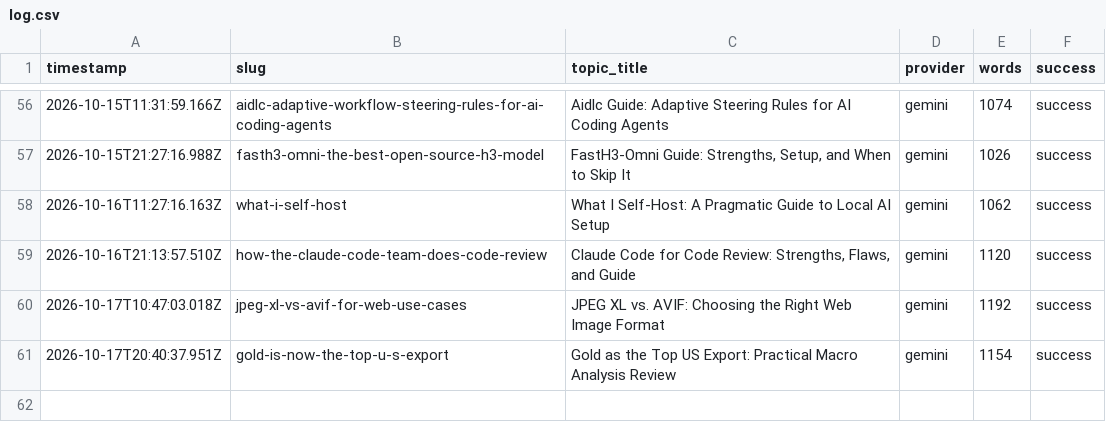
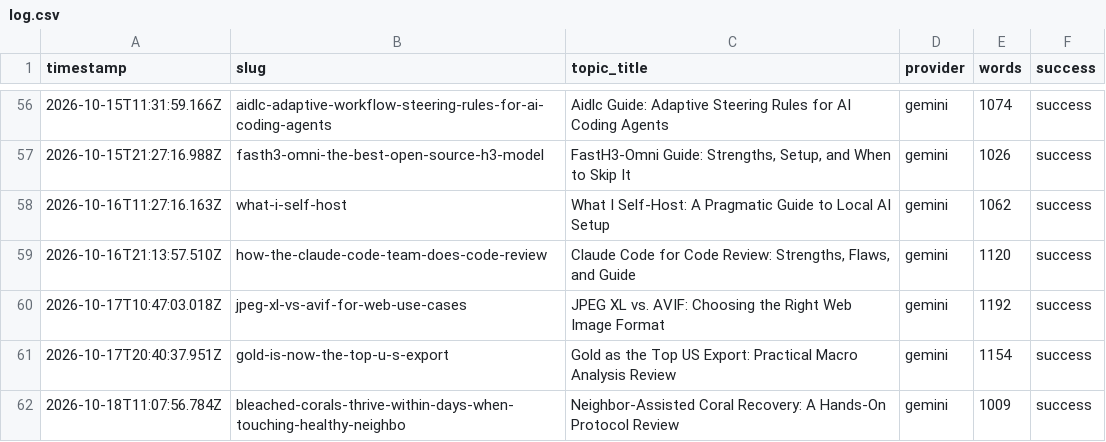
Before and after one commit to haxno2004-wq/aitoollab-autopilot, a CSV file: state/aitoollab/log.csv, drawn as a sheet; only a part is shown, gaps mark what is left out.

```diff
--- a/state/aitoollab/log.csv
+++ b/state/aitoollab/log.csv
@@ -61 +61,2 @@ timestamp,slug,topic_title,provider,words,success
 2026-10-17T20:40:37.951Z,gold-is-now-the-top-u-s-export,Gold as the Top US Export: Practical Macro Analysis Review,gemini,1154,success
+2026-10-18T11:07:56.784Z,bleached-corals-thrive-within-days-when-touching-healthy-neighbo,Neighbor-Assisted Coral Recovery: A Hands-On Protocol Review,gemini,1009,success
```
Also changed, not shown: 6 other files.
